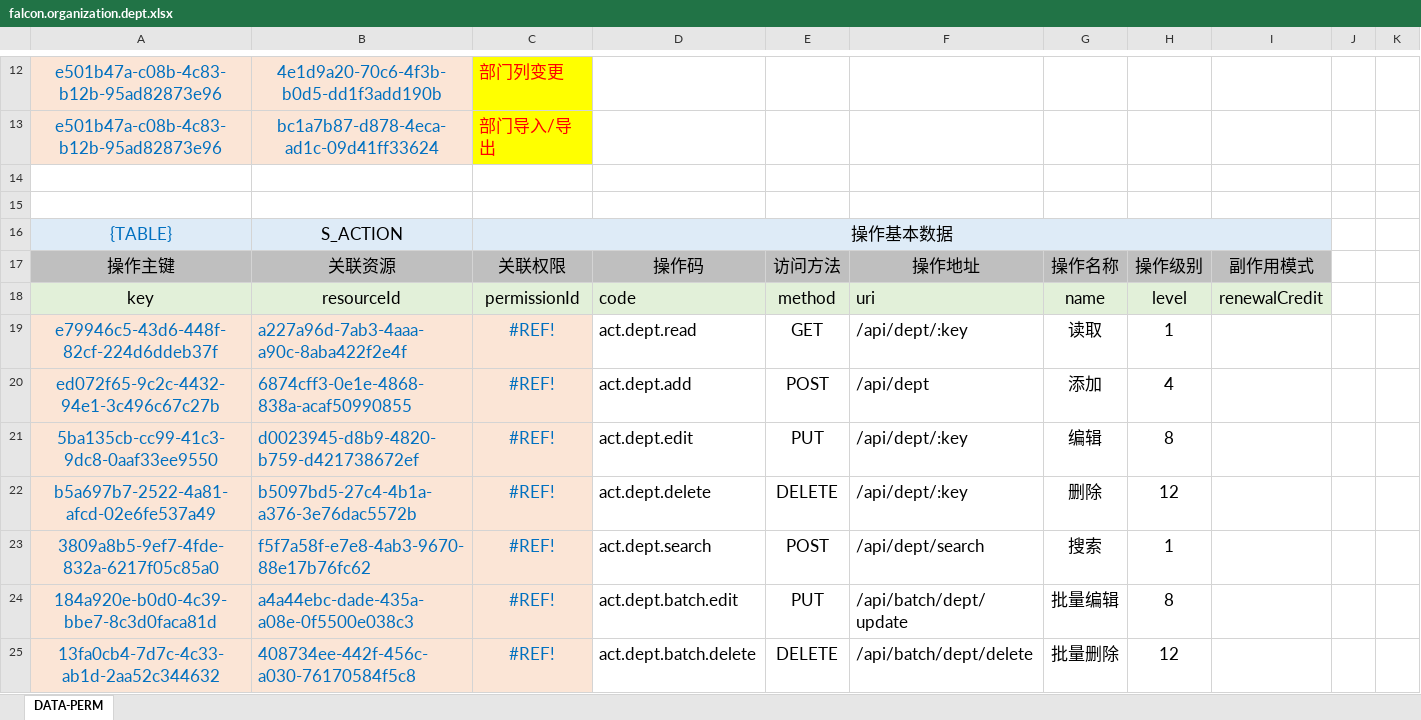
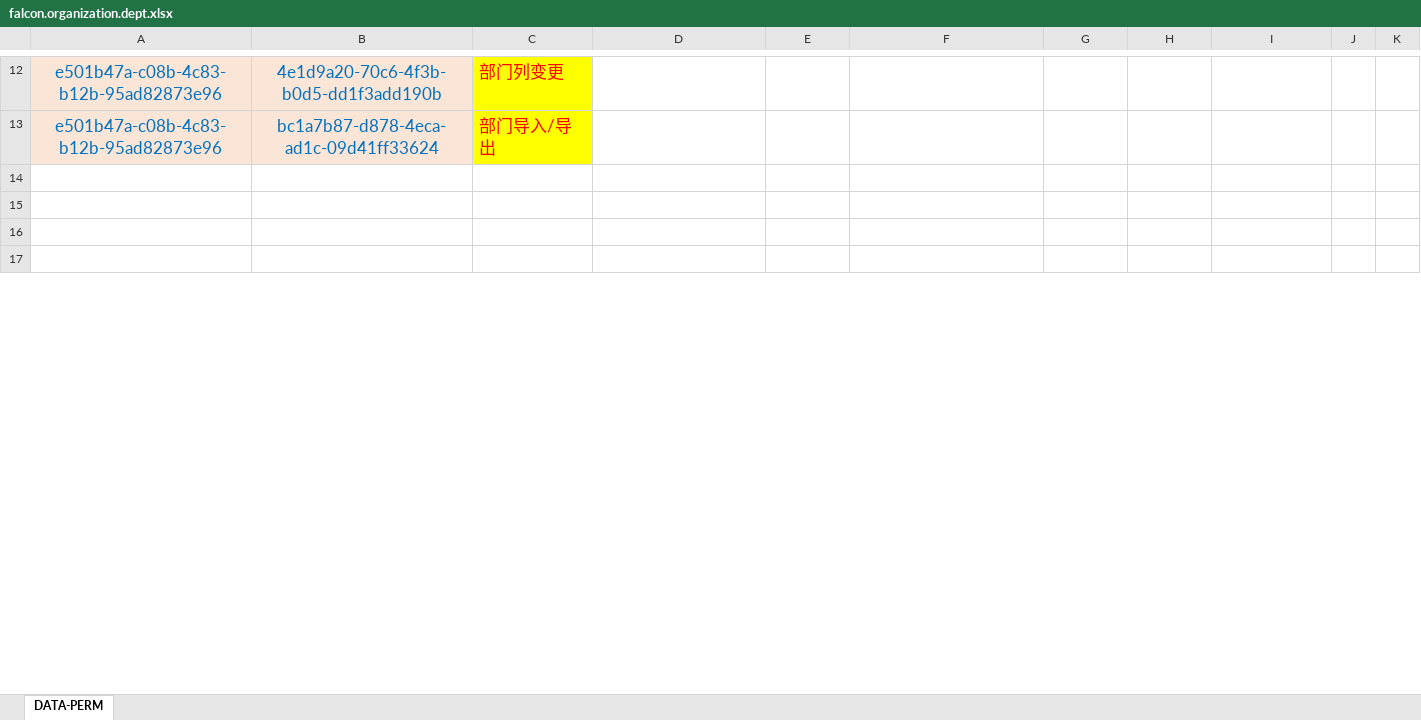
Before and after one commit to silentbalanceyh/vertx-zero, an Excel workbook: vertx-pin/zero-erp/src/main/resources/plugin/erp/oob/role/ADMIN.SUPER/falcon.organization.dept.xlsx, sheet DATA-PERM, drawn as a sheet; only a part is shown, gaps mark what is left out; the shorter side is filled out with more unchanged rows; values as stored, in another font and other column widths than the file's, no borders; the diff covers the shown part only; the diff names each change by its address in the sheet, - before the commit and + after, or states it on an @@ line.

```diff
--- a/vertx-pin/zero-erp/src/main/resources/plugin/erp/oob/role/ADMIN.SUPER/falcon.organization.dept.xlsx (sheet DATA-PERM)
+++ b/vertx-pin/zero-erp/src/main/resources/plugin/erp/oob/role/ADMIN.SUPER/falcon.organization.dept.xlsx (sheet DATA-PERM)
-row 16: {TABLE} | S_ACTION | 操作基本数据
-row 17: 操作主键 | 关联资源 | 关联权限 | 操作码 | 访问方法 | 操作地址 | 操作名称 | 操作级别 | 副作用模式
-row 18: key | resourceId | permissionId | code | method | uri | name | level | renewalCredit
-row 19: e79946c5-43d6-448f-82cf-224d6ddeb37f | a227a96d-7ab3-4aaa-a90c-8aba422f2e4f | #REF! | act.dept.read | GET | /api/dept/:key | 读取 | 1
-row 20: ed072f65-9c2c-4432-94e1-3c496c67c27b | 6874cff3-0e1e-4868-838a-acaf50990855 | #REF! | act.dept.add | POST | /api/dept | 添加 | 4
-row 21: 5ba135cb-cc99-41c3-9dc8-0aaf33ee9550 | d0023945-d8b9-4820-b759-d421738672ef | #REF! | act.dept.edit | PUT | /api/dept/:key | 编辑 | 8
-row 22: b5a697b7-2522-4a81-afcd-02e6fe537a49 | b5097bd5-27c4-4b1a-a376-3e76dac5572b | #REF! | act.dept.delete | DELETE | /api/dept/:key | 删除 | 12
-row 23: 3809a8b5-9ef7-4fde-832a-6217f05c85a0 | f5f7a58f-e7e8-4ab3-9670-88e17b76fc62 | #REF! | act.dept.search | POST | /api/dept/search | 搜索 | 1
-row 24: 184a920e-b0d0-4c39-bbe7-8c3d0faca81d | a4a44ebc-dade-435a-a08e-0f5500e038c3 | #REF! | act.dept.batch.edit | PUT | /api/batch/dept/update | 批量编辑 | 8
-row 25: 13fa0cb4-7d7c-4c33-ab1d-2aa52c344632 | 408734ee-442f-456c-a030-76170584f5c8 | #REF! | act.dept.batch.delete | DELETE | /api/batch/dept/delete | 批量删除 | 12
```
Also changed, not shown: 28 removed rows elsewhere in this sheet, 3 other files.
